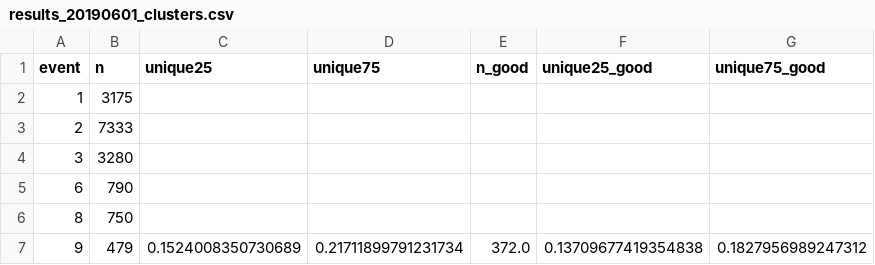
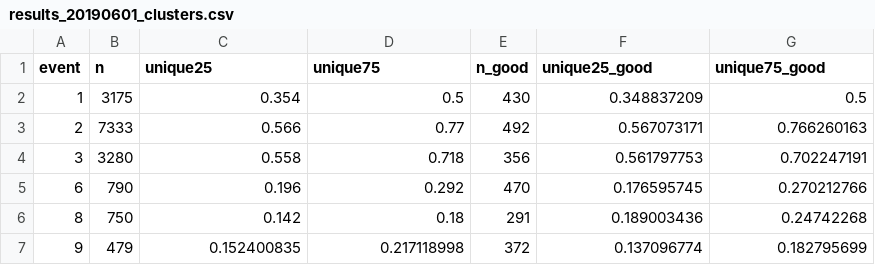
Before and after one commit to asprout/ArticleComparisons, a CSV file: results/results_20190601_clusters.csv, drawn as a sheet; only a part is shown; the diff covers the shown part only.

Commit message:
pushing final results for 20190601, sampled to max 500 per event

```diff
--- a/results/results_20190601_clusters.csv
+++ b/results/results_20190601_clusters.csv
@@ -1,7 +1,7 @@
 event,n,unique25,unique75,n_good,unique25_good,unique75_good
-1,3175,,,,,
-2,7333,,,,,
-3,3280,,,,,
-6,790,,,,,
-8,750,,,,,
-9,479,0.1524008350730689,0.21711899791231734,372.0,0.13709677419354838,0.1827956989247312
+1,3175,0.354,0.5,430,0.348837209,0.5
+2,7333,0.566,0.77,492,0.567073171,0.766260163
+3,3280,0.558,0.718,356,0.561797753,0.702247191
+6,790,0.196,0.292,470,0.176595745,0.270212766
+8,750,0.142,0.18,291,0.189003436,0.24742268
+9,479,0.152400835,0.217118998,372,0.137096774,0.182795699
```
Also changed, not shown: 165 edited cells elsewhere in this file, results/results_20180715_clusters_temp.csv, 4 other files.
